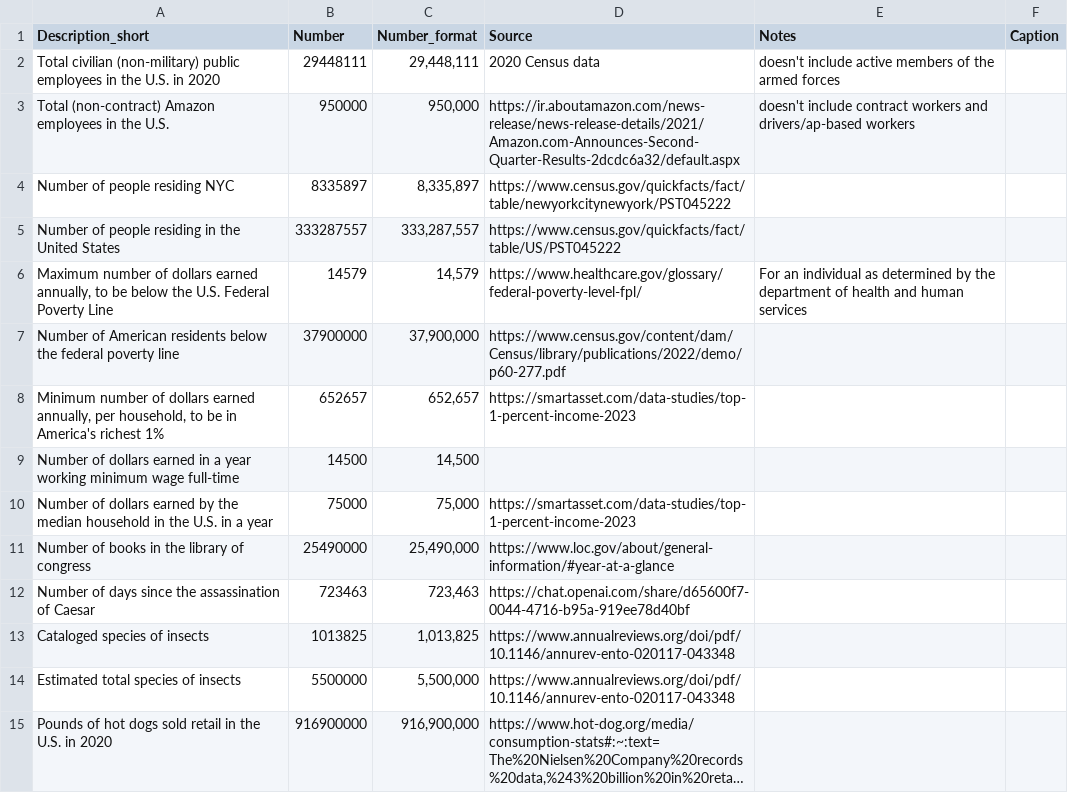
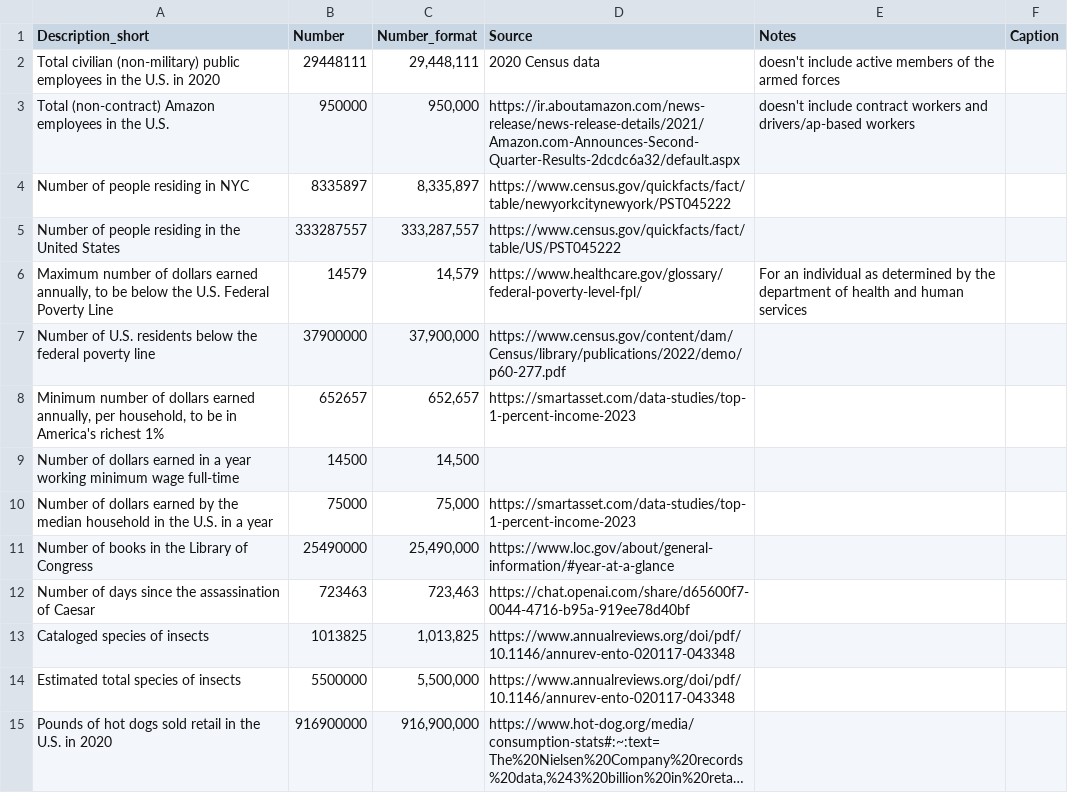
Before and after one commit to williexwill/MS_Capstone, a CSV file: data/BigNumbers_Clean.csv, drawn as a sheet; only a part is shown; long unchanged cells end in ….

Commit message:
cleaned up the text

```diff
--- a/data/BigNumbers_Clean.csv
+++ b/data/BigNumbers_Clean.csv
@@ -3,6 +3,6 @@ Total civilian (non-military) public employees in the U.S. in 2020,29448111,"29,
 Total (non-contract) Amazon employees in the U.S.,950000,"950,000",https://ir.aboutamazon.com/news-release/news-release-details/2021/Amazon.com-Announces-Second-Quarter-Results-2dcdc6a32/default.aspx,doesn't include contract workers and drivers/ap-based workers,
-Number of people residing NYC,8335897,"8,335,897",https://www.census.gov/quickfacts/fact/table/newyorkcitynewyork/PST045222,,
+Number of people residing in NYC,8335897,"8,335,897",https://www.census.gov/quickfacts/fact/table/newyorkcitynewyork/PST045222,,
 Number of people residing in the United States,333287557,"333,287,557",https://www.census.gov/quickfacts/fact/table/US/PST045222,,
 "Maximum number of dollars earned annually, to be below the U.S. Federal Poverty Line ",14579,"14,579",https://www.healthcare.gov/glossary/federal-poverty-level-fpl/,For an individual as determined by the department of health and human services ,
-Number of American residents below the federal poverty line,37900000,"37,900,000",https://www.census.gov/content/dam/Census/library/publications/2022/demo/p60-277.pdf,,
+Number of U.S. residents below the federal poverty line,37900000,"37,900,000",https://www.census.gov/content/dam/Census/library/publications/2022/demo/p60-277.pdf,,
 "Minimum number of dollars earned annually, per household, to be in America's richest 1%",652657,"652,657",https://smartasset.com/data-studies/top-1-percent-income-2023,,
@@ -10,3 +10,3 @@ Number of dollars earned in a year working minimum wage full-time,14500,"14,500"
 Number of dollars earned by the median household in the U.S. in a year ,75000,"75,000",https://smartasset.com/data-studies/top-1-percent-income-2023,,
-Number of books in the library of congress,25490000,"25,490,000",https://www.loc.gov/about/general-information/#year-at-a-glance,,
+Number of books in the Library of Congress,25490000,"25,490,000",https://www.loc.gov/about/general-information/#year-at-a-glance,,
 Number of days since the assassination of Caesar,723463,"723,463",https://chat.openai.com/share/d65600f7-0044-4716-b95a-919ee78d40bf,,
```
Also changed, not shown: 4 other files.
